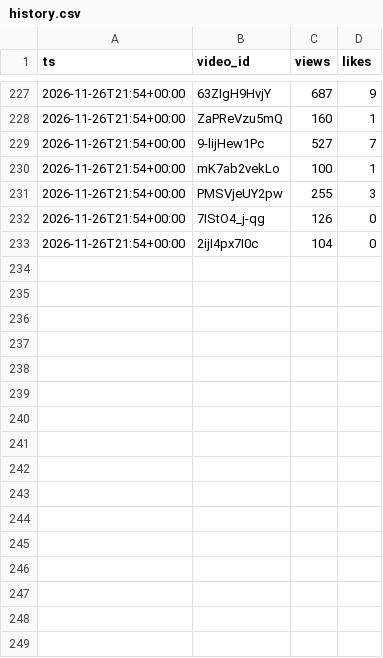
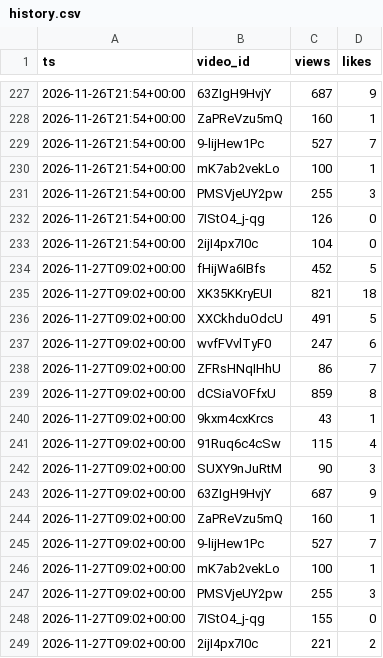
Before and after one commit to JotaEme29/antesdelos90-studio, a CSV file: data/history.csv, drawn as a sheet; only a part is shown, gaps mark what is left out; the diff names each change by its address in the sheet, - before the commit and + after, or states it on an @@ line.

```diff
--- a/data/history.csv
+++ b/data/history.csv
+row 234: 2026-11-27T09:02+00:00 | fHijWa6IBfs | 452 | 5
+row 235: 2026-11-27T09:02+00:00 | XK35KKryEUI | 821 | 18
+row 236: 2026-11-27T09:02+00:00 | XXCkhduOdcU | 491 | 5
+row 237: 2026-11-27T09:02+00:00 | wvfFVvlTyF0 | 247 | 6
+row 238: 2026-11-27T09:02+00:00 | ZFRsHNqIHhU | 86 | 7
+row 239: 2026-11-27T09:02+00:00 | dCSiaVOFfxU | 859 | 8
+row 240: 2026-11-27T09:02+00:00 | 9kxm4cxKrcs | 43 | 1
+row 241: 2026-11-27T09:02+00:00 | 91Ruq6c4cSw | 115 | 4
+row 242: 2026-11-27T09:02+00:00 | SUXY9nJuRtM | 90 | 3
+row 243: 2026-11-27T09:02+00:00 | 63ZIgH9HvjY | 687 | 9
+row 244: 2026-11-27T09:02+00:00 | ZaPReVzu5mQ | 160 | 1
+row 245: 2026-11-27T09:02+00:00 | 9-lijHew1Pc | 527 | 7
+row 246: 2026-11-27T09:02+00:00 | mK7ab2vekLo | 100 | 1
+row 247: 2026-11-27T09:02+00:00 | PMSVjeUY2pw | 255 | 3
+row 248: 2026-11-27T09:02+00:00 | 7IStO4_j-qg | 155 | 0
+row 249: 2026-11-27T09:02+00:00 | 2ijI4px7I0c | 221 | 2
```
Also changed, not shown: 2 other files.
